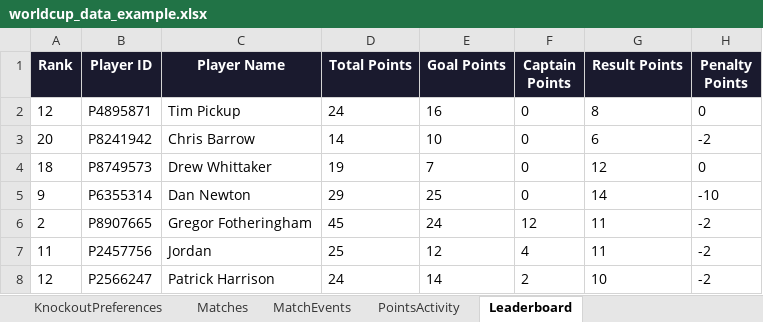
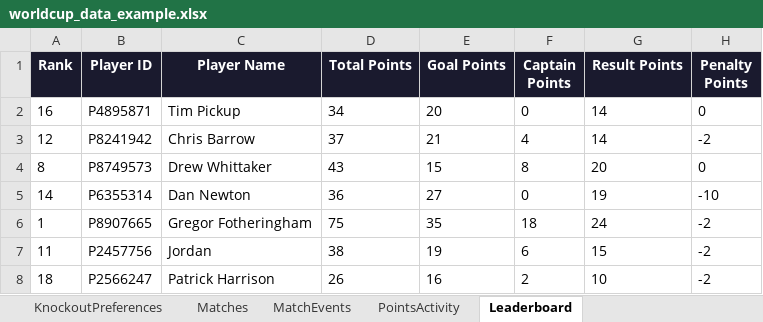
Before and after one commit to tim-pickup/worldcup-sweepstake, an Excel workbook: worldcup_data_example.xlsx, sheet Leaderboard, drawn as a sheet; only a part is shown; values as stored, in another font and other column widths than the file's, no borders; charts and pictures not drawn; the diff covers the shown part only; the diff names each change by its address in the sheet, - before the commit and + after, or states it on an @@ line.

```diff
--- a/worldcup_data_example.xlsx (sheet Leaderboard)
+++ b/worldcup_data_example.xlsx (sheet Leaderboard)
-A2 (Rank): 12
+A2 (Rank): 16
-D2 (Total Points): 24
+D2 (Total Points): 34
-E2 (Goal Points): 16
+E2 (Goal Points): 20
-G2 (Result Points): 8
+G2 (Result Points): 14
-A3 (Rank): 20
+A3 (Rank): 12
-D3 (Total Points): 14
+D3 (Total Points): 37
-E3 (Goal Points): 10
+E3 (Goal Points): 21
-F3 (Captain Points): 0
+F3 (Captain Points): 4
-G3 (Result Points): 6
+G3 (Result Points): 14
-A4 (Rank): 18
+A4 (Rank): 8
-D4 (Total Points): 19
+D4 (Total Points): 43
-E4 (Goal Points): 7
+E4 (Goal Points): 15
-F4 (Captain Points): 0
+F4 (Captain Points): 8
-G4 (Result Points): 12
+G4 (Result Points): 20
-A5 (Rank): 9
+A5 (Rank): 14
-D5 (Total Points): 29
+D5 (Total Points): 36
-E5 (Goal Points): 25
+E5 (Goal Points): 27
-G5 (Result Points): 14
+G5 (Result Points): 19
-A6 (Rank): 2
+A6 (Rank): 1
-D6 (Total Points): 45
+D6 (Total Points): 75
-E6 (Goal Points): 24
+E6 (Goal Points): 35
-F6 (Captain Points): 12
+F6 (Captain Points): 18
-G6 (Result Points): 11
+G6 (Result Points): 24
-D7 (Total Points): 25
+D7 (Total Points): 38
-E7 (Goal Points): 12
+E7 (Goal Points): 19
-F7 (Captain Points): 4
+F7 (Captain Points): 6
-G7 (Result Points): 11
+G7 (Result Points): 15
-A8 (Rank): 12
+A8 (Rank): 18
-D8 (Total Points): 24
+D8 (Total Points): 26
-E8 (Goal Points): 14
+E8 (Goal Points): 16
```
Also changed, not shown: 52 edited cells elsewhere in this sheet, sheet PointsActivity, sheet KnockoutPreferences, sheet MatchEvents, sheet Matches.
